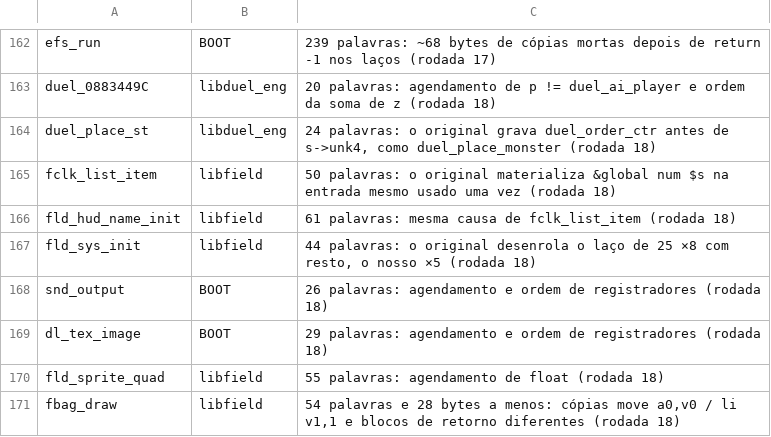
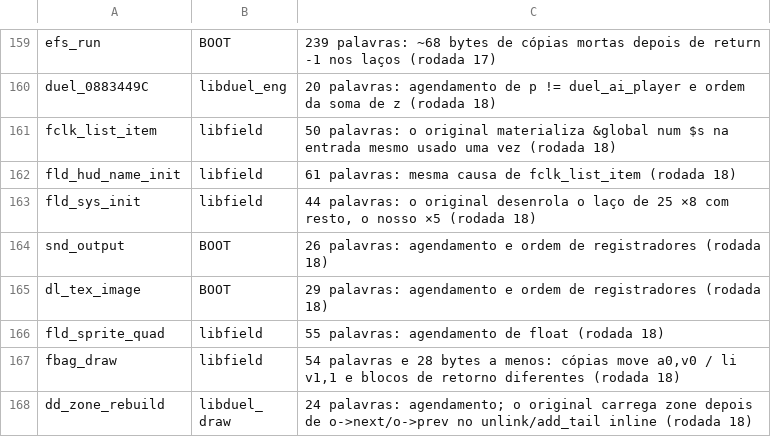
Before and after one commit to thiago-cipitelli/tagforce-decomp, a TSV file: docs/matching_skip.tsv, drawn as a sheet; only a part is shown, gaps mark what is left out; the shorter side is filled out with more unchanged rows; removed rows and columns are numbered as before the commit, all else as after; the diff covers the shown part only; the diff names each change by its address in the sheet, - before the commit and + after, or states it on an @@ line.

Commit message:
Rodada 22 (4 agentes, quase-acertos e reescritas médias): 22 funções batendo — font_layout_text/wtext (cast redundante mantém a cópia), snd_obj_start, shop_pack_open, op_choice, tfd_chr_copy_draw, família x / 0.5f do libfield por leitura volatile (fld_draw_add, fpt_update, fpt_place, fld_chr_collide, fld_player_update, fld_player_seek; f_partner.c e f_player.c inteiros em C), dd_fx_aura_halo, dd_cobj_goto, dd_fcam_from_tms, guide_draw, dd_orb_draw, duel_place_monster/st, duel_088A2950, duel_08889BE4, duel_req_move_card; bug de lógica: teste de zona com sinal em dd_cobj_goto; ByteMatch 86,1% código, 96,1% fuzzy (10455/11039); fila 55, 17 novas em matching_skip e 4 removidas

```diff
--- a/docs/matching_skip.tsv
+++ b/docs/matching_skip.tsv
-row 164: duel_place_st | libduel_eng | 24 palavras: o original grava duel_order_ctr antes de s->unk4, como duel_place_monster (rodada 18)
```
Also changed, not shown: 17 added rows and 3 removed rows elsewhere in this file, docs/matching_queue.tsv, 2 other files.
